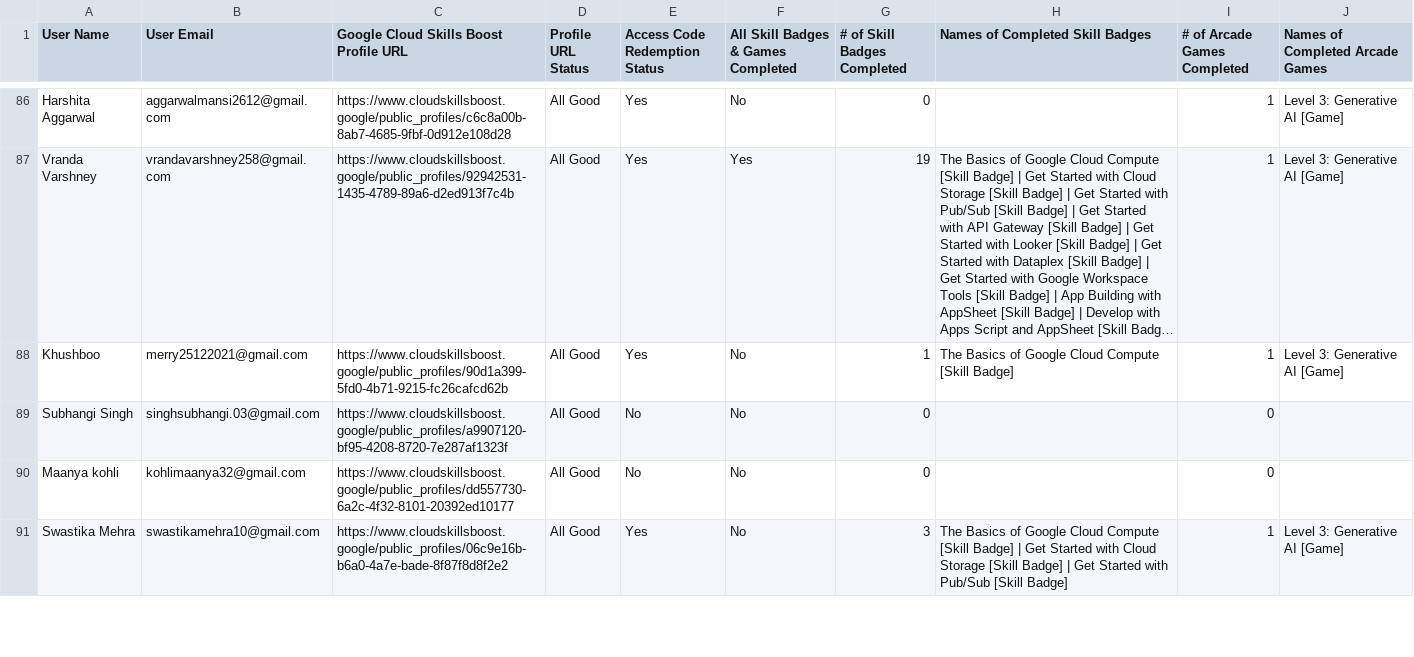
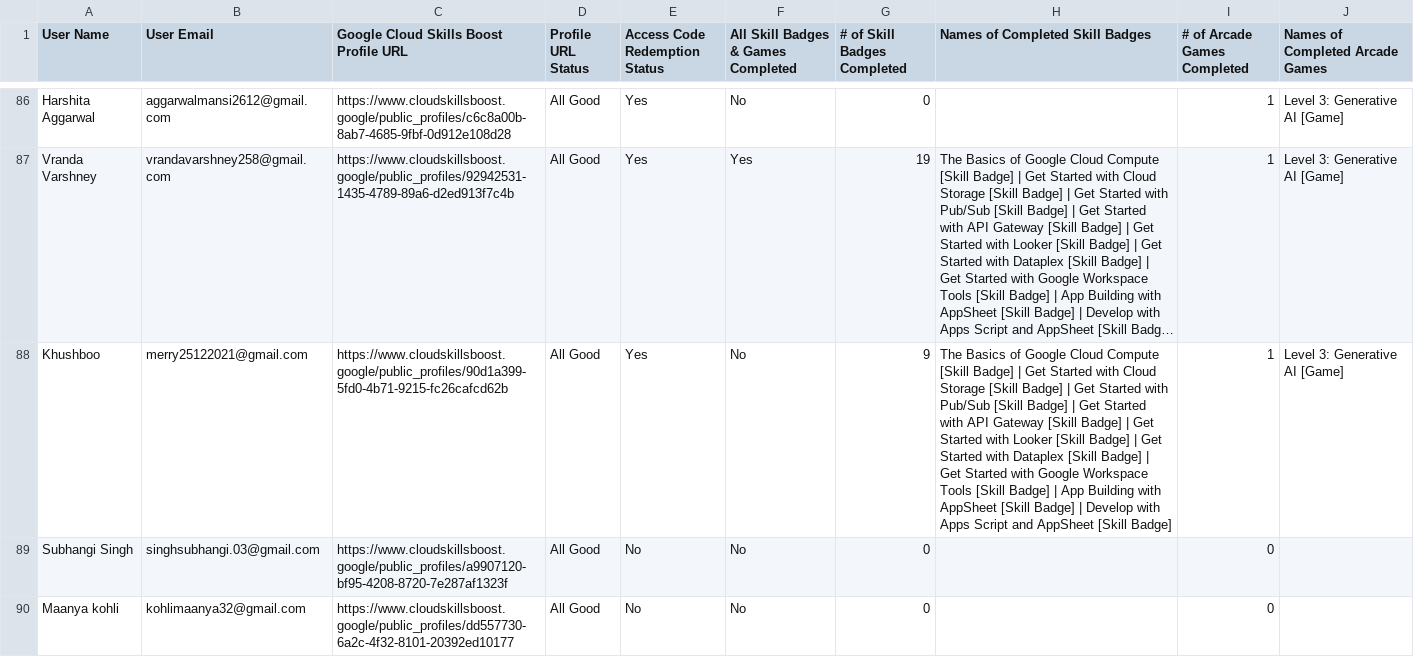
Before and after one commit to ParishiMishra/Cloud-Study-Jams-2025, a CSV file: participants.csv, drawn as a sheet; only a part is shown, gaps mark what is left out; the shorter side is filled out with more unchanged rows; long unchanged cells end in …; the diff covers the shown part only; the diff names each change by its address in the sheet, - before the commit and + after, or states it on an @@ line.

```diff
--- a/participants.csv
+++ b/participants.csv
-G88 (# of Skill Badges Completed): 1
+G88 (# of Skill Badges Completed): 9
-H88 (Names of Completed Skill Badges): …[Skill Badge]
+H88 (Names of Completed Skill Badges): …[Skill Badge] | Get Started with Cloud Storage [Skill Badge] | Get Started with Pub/Sub [Skill Badge] | Get Started with API Gateway [Skill Badge] | Get Started with Looker [Skill Badge] | Get Started with Dataplex [Skill Badge] | Get Started with Google Workspace Tools [Skill Badge] | App Building with AppSheet [Skill Badge] | Develop with Apps Script and AppSheet [Skill Badge]
```
Also changed, not shown: 58 edited cells elsewhere in this file.
